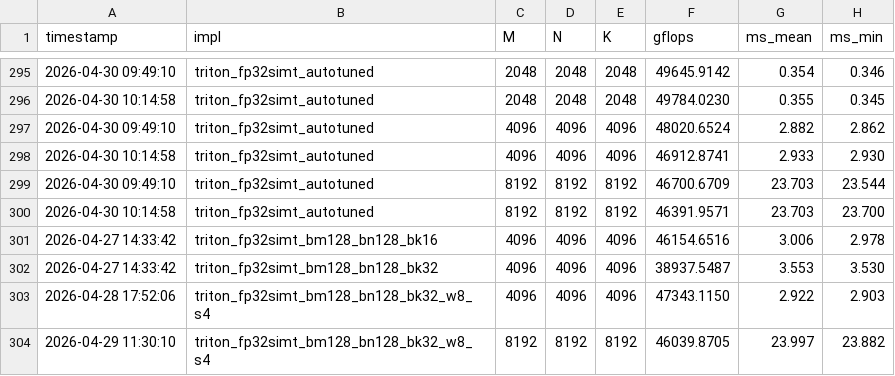
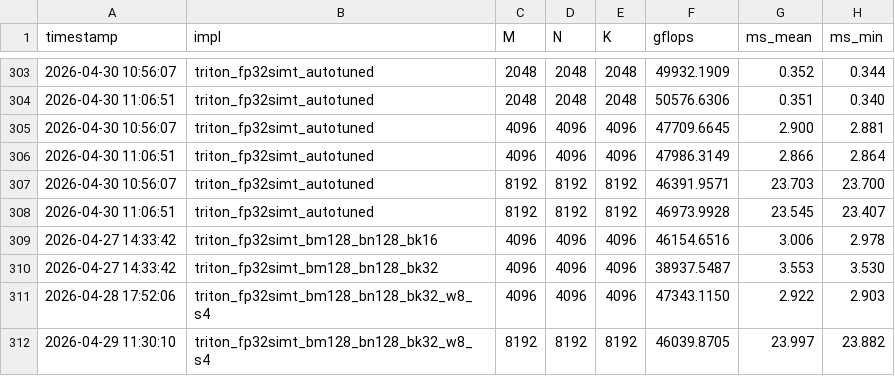
Before and after one commit to tongzhou80/mymatmul, a CSV file: benchmarks/results_gpu.csv, drawn as a sheet; only a part is shown, gaps mark what is left out; the diff covers the shown part only.

```diff
--- a/benchmarks/results_gpu.csv
+++ b/benchmarks/results_gpu.csv
@@ -295,7 +303,7 @@ timestamp,impl,M,N,K,gflops,ms_mean,ms_min
-2026-04-30 09:49:10,triton_fp32simt_autotuned,2048,2048,2048,49645.9142,0.354,0.346
-2026-04-30 10:14:58,triton_fp32simt_autotuned,2048,2048,2048,49784.0230,0.355,0.345
-2026-04-30 09:49:10,triton_fp32simt_autotuned,4096,4096,4096,48020.6524,2.882,2.862
-2026-04-30 10:14:58,triton_fp32simt_autotuned,4096,4096,4096,46912.8741,2.933,2.930
-2026-04-30 09:49:10,triton_fp32simt_autotuned,8192,8192,8192,46700.6709,23.703,23.544
-2026-04-30 10:14:58,triton_fp32simt_autotuned,8192,8192,8192,46391.9571,23.703,23.700
+2026-04-30 10:56:07,triton_fp32simt_autotuned,2048,2048,2048,49932.1909,0.352,0.344
+2026-04-30 11:06:51,triton_fp32simt_autotuned,2048,2048,2048,50576.6306,0.351,0.340
+2026-04-30 10:56:07,triton_fp32simt_autotuned,4096,4096,4096,47709.6645,2.900,2.881
+2026-04-30 11:06:51,triton_fp32simt_autotuned,4096,4096,4096,47986.3149,2.866,2.864
+2026-04-30 10:56:07,triton_fp32simt_autotuned,8192,8192,8192,46391.9571,23.703,23.700
+2026-04-30 11:06:51,triton_fp32simt_autotuned,8192,8192,8192,46973.9928,23.545,23.407
 2026-04-27 14:33:42,triton_fp32simt_bm128_bn128_bk16,4096,4096,4096,46154.6516,3.006,2.978
```
Also changed, not shown: 8 added rows and 43 edited cells elsewhere in this file, 5 other files.
